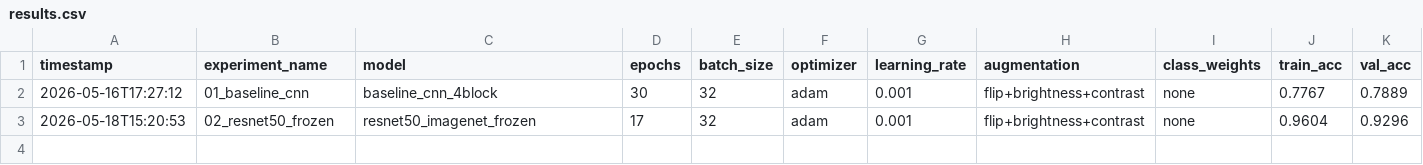
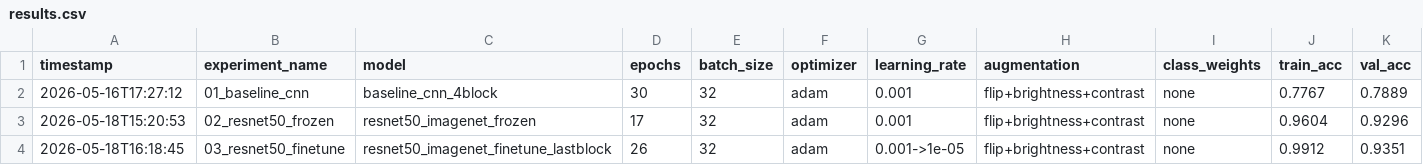
Before and after one commit to wayofell/trash-classification, a CSV file: experiments/results.csv, drawn as a sheet; only a part is shown; rows hold the shown columns only; the diff names each change by its address in the sheet, - before the commit and + after, or states it on an @@ line.

```diff
--- a/experiments/results.csv
+++ b/experiments/results.csv
+row 4: 2026-05-18T16:18:45 | 03_resnet50_finetune | resnet50_imagenet_finetune_lastblock | 26 | 32 | adam | 0.001->1e-05 | flip+brightness+contrast | none | 0.9912 | 0.9351
```
Also changed, not shown: 1 other file.
